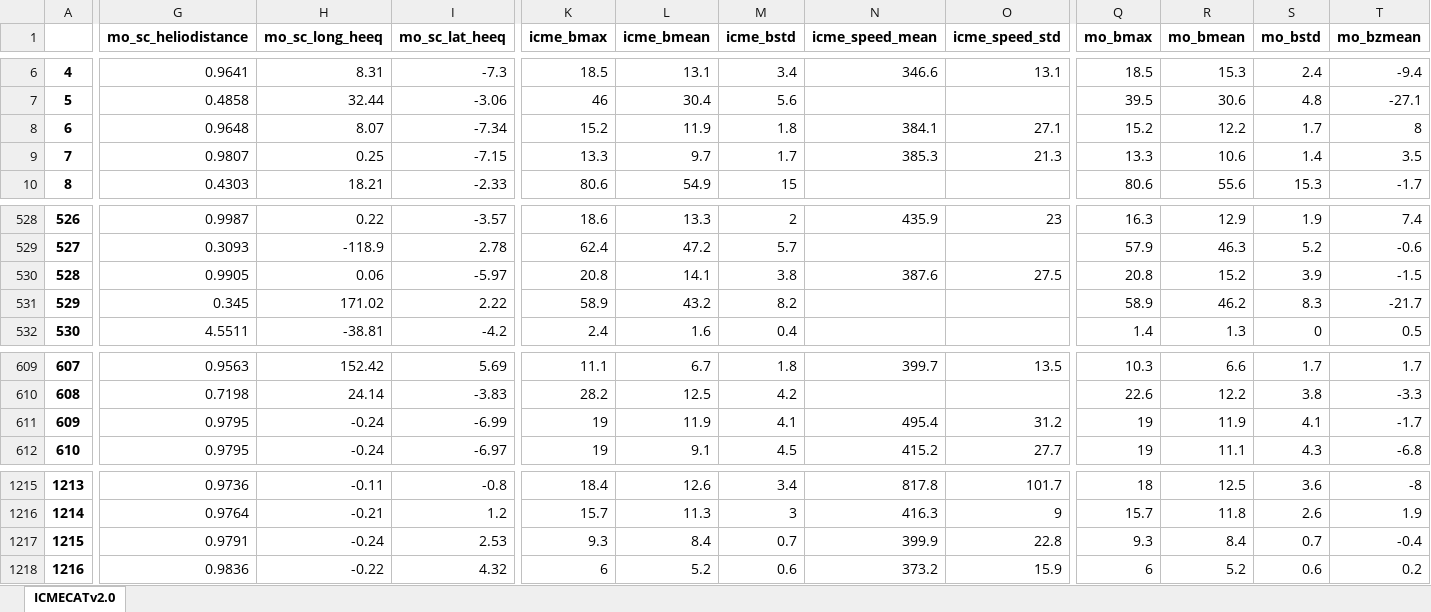
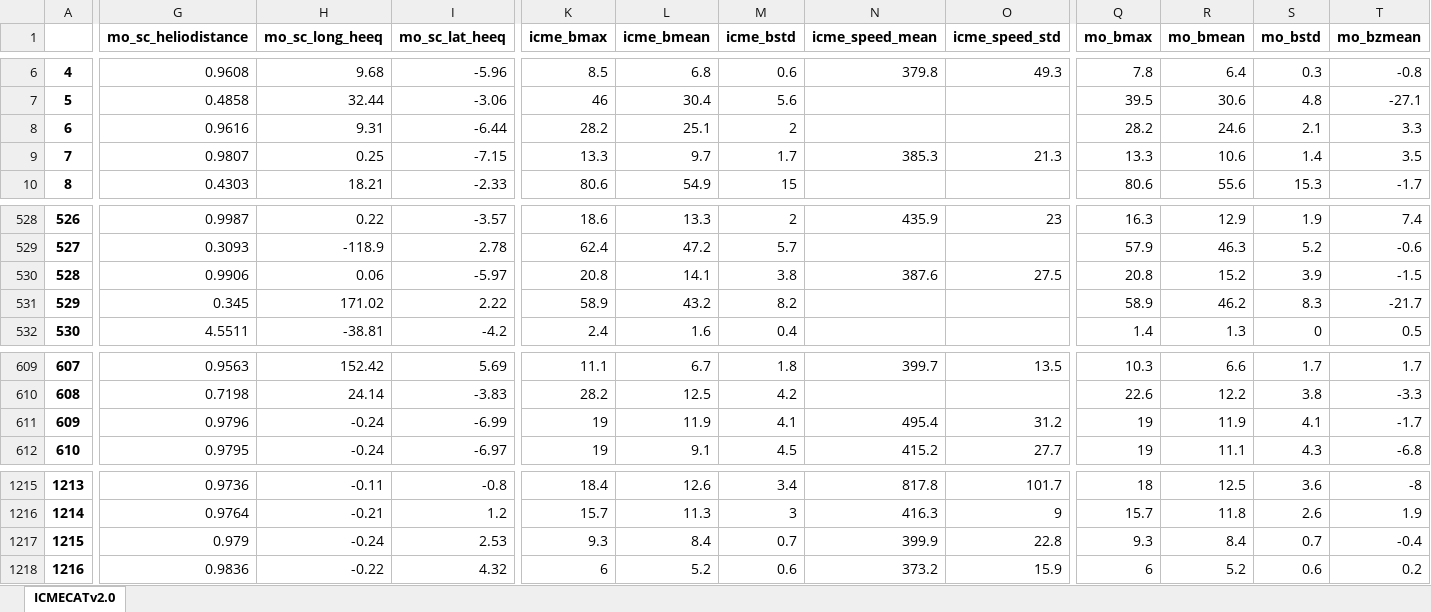
Before and after one commit to cmoestl/heliocats, an Excel workbook: icmecat/HELIO4CAST_ICMECAT_v22.xlsx, sheet ICMECATv2.0, drawn as a sheet; only a part is shown, gaps mark what is left out; values as stored, in another font and other column widths than the file's, no borders; the diff covers the shown part only; the diff names each change by its address in the sheet, - before the commit and + after, or states it on an @@ line.

Commit message:
webplots icme fields added

```diff
--- a/icmecat/HELIO4CAST_ICMECAT_v22.xlsx (sheet ICMECATv2.0)
+++ b/icmecat/HELIO4CAST_ICMECAT_v22.xlsx (sheet ICMECATv2.0)
-G6 (mo_sc_heliodistance): 0.9641
+G6 (mo_sc_heliodistance): 0.9608
-H6 (mo_sc_long_heeq): 8.31
+H6 (mo_sc_long_heeq): 9.68
-I6 (mo_sc_lat_heeq): -7.3
+I6 (mo_sc_lat_heeq): -5.96
-K6 (icme_bmax): 18.5
+K6 (icme_bmax): 8.5
-L6 (icme_bmean): 13.1
+L6 (icme_bmean): 6.8
-M6 (icme_bstd): 3.4
+M6 (icme_bstd): 0.6
-N6 (icme_speed_mean): 346.6
+N6 (icme_speed_mean): 379.8
-O6 (icme_speed_std): 13.1
+O6 (icme_speed_std): 49.3
-Q6 (mo_bmax): 18.5
+Q6 (mo_bmax): 7.8
-R6 (mo_bmean): 15.3
+R6 (mo_bmean): 6.4
-S6 (mo_bstd): 2.4
+S6 (mo_bstd): 0.3
-T6 (mo_bzmean): -9.4
+T6 (mo_bzmean): -0.8
-G8 (mo_sc_heliodistance): 0.9648
+G8 (mo_sc_heliodistance): 0.9616
-H8 (mo_sc_long_heeq): 8.07
+H8 (mo_sc_long_heeq): 9.31
-I8 (mo_sc_lat_heeq): -7.34
+I8 (mo_sc_lat_heeq): -6.44
-K8 (icme_bmax): 15.2
+K8 (icme_bmax): 28.2
-L8 (icme_bmean): 11.9
+L8 (icme_bmean): 25.1
-M8 (icme_bstd): 1.8
+M8 (icme_bstd): 2
-N8 (icme_speed_mean): 384.1
+N8 (icme_speed_mean): (empty)
-O8 (icme_speed_std): 27.1
+O8 (icme_speed_std): (empty)
-Q8 (mo_bmax): 15.2
+Q8 (mo_bmax): 28.2
-R8 (mo_bmean): 12.2
+R8 (mo_bmean): 24.6
-S8 (mo_bstd): 1.7
+S8 (mo_bstd): 2.1
-T8 (mo_bzmean): 8
+T8 (mo_bzmean): 3.3
-G530 (mo_sc_heliodistance): 0.9905
+G530 (mo_sc_heliodistance): 0.9906
-G611 (mo_sc_heliodistance): 0.9795
+G611 (mo_sc_heliodistance): 0.9796
-G1217 (mo_sc_heliodistance): 0.9791
+G1217 (mo_sc_heliodistance): 0.979
```
Also changed, not shown: 715 edited cells elsewhere in this sheet, 19 other files.
